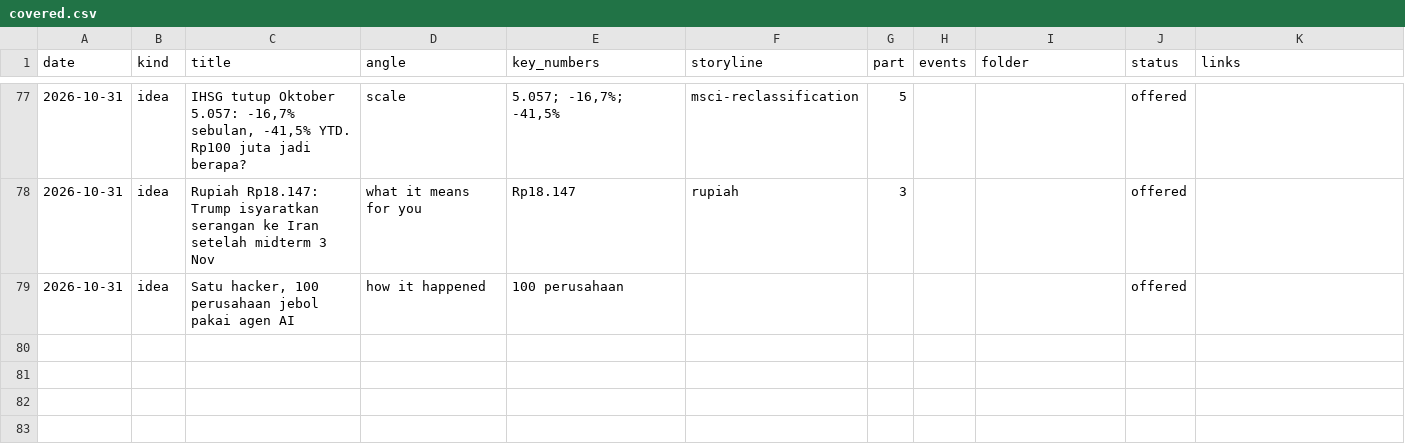
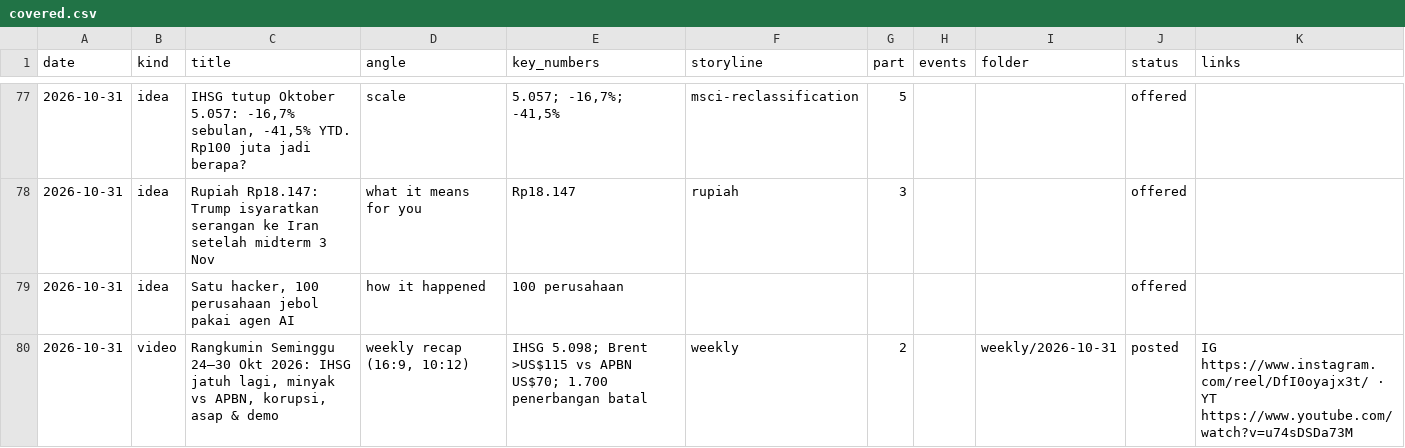
Before and after one commit to psatyadarma/explainer-studio, a CSV file: accounts/rangkumindong/knowledge/covered.csv, drawn as a sheet; only a part is shown, gaps mark what is left out; the diff names each change by its address in the sheet, - before the commit and + after, or states it on an @@ line.

```diff
--- a/accounts/rangkumindong/knowledge/covered.csv
+++ b/accounts/rangkumindong/knowledge/covered.csv
+row 80: 2026-10-31 | video | Rangkumin Seminggu 24–30 Okt 2026: IHSG jatuh lagi, minyak vs APBN, korupsi, asap & demo | weekly recap (16:9, 10:12) | IHSG 5.098; Brent >US$115 vs APBN US$70; 1.700 penerbangan batal | weekly | 2 |  | weekly/2026-10-31 | posted | IG https://www.instagram.com/reel/DfI0oyajx3t/ · YT https://www.youtube.com/watch?v=u74sDSDa73M
```
Also changed, not shown: 1 other file.
